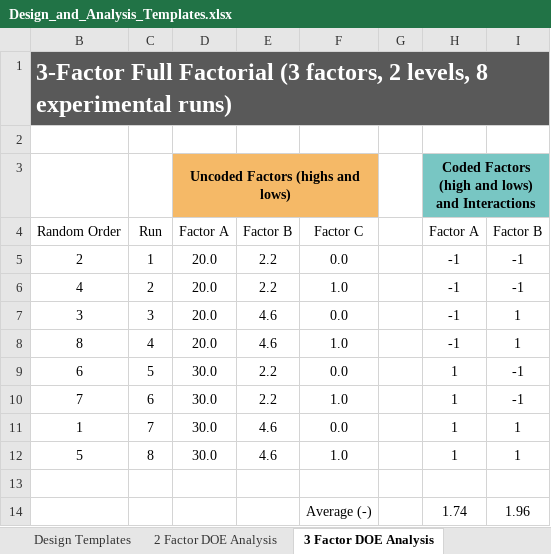
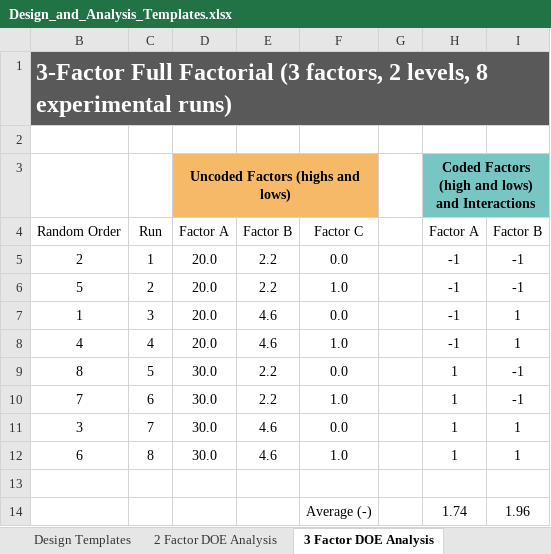
Before and after one commit to cowboy2718/Statistics-and-Design-of-Experiments, an Excel workbook: Design_and_Analysis_Templates.xlsx, sheet 3 Factor DOE Analysis, drawn as a sheet; only a part is shown; values as stored, in another font and other column widths than the file's, no borders; charts and pictures and conditional formats not drawn; the diff names each change by its address in the sheet, - before the commit and + after, or states it on an @@ line.

```diff
--- a/Design_and_Analysis_Templates.xlsx (sheet 3 Factor DOE Analysis)
+++ b/Design_and_Analysis_Templates.xlsx (sheet 3 Factor DOE Analysis)
-B6 (Random Order): 4
+B6 (Random Order): 5
-B7 (Random Order): 3
+B7 (Random Order): 1
-B8 (Random Order): 8
+B8 (Random Order): 4
-B9 (Random Order): 6
+B9 (Random Order): 8
-B11 (Random Order): 1
+B11 (Random Order): 3
-B12 (Random Order): 5
+B12 (Random Order): 6
```
Also changed, not shown: sheet Design Templates, sheet 4 Factor DOE Analysis, sheet 2 Factor DOE Analysis, sheet Experiment Planning Sheet, sheet T-test 2 Averages, hidden cells, charts or pictures.
